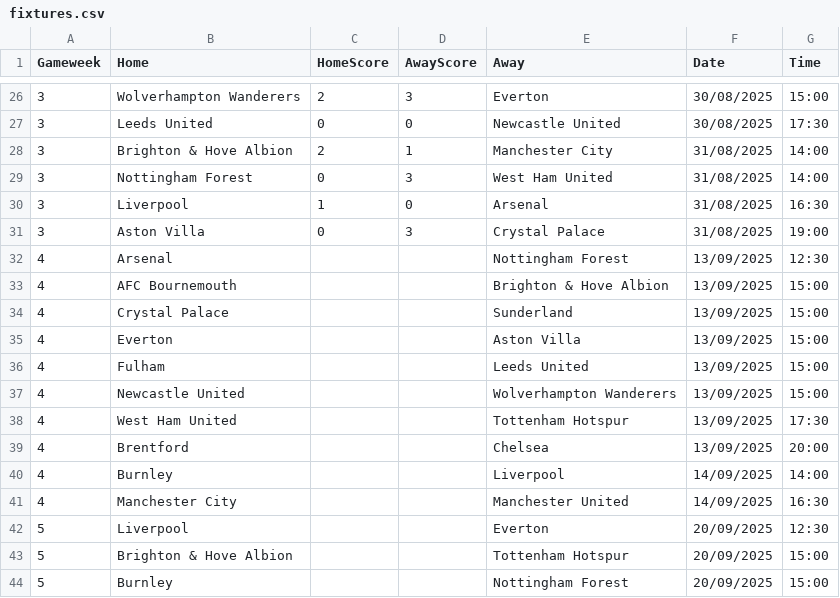
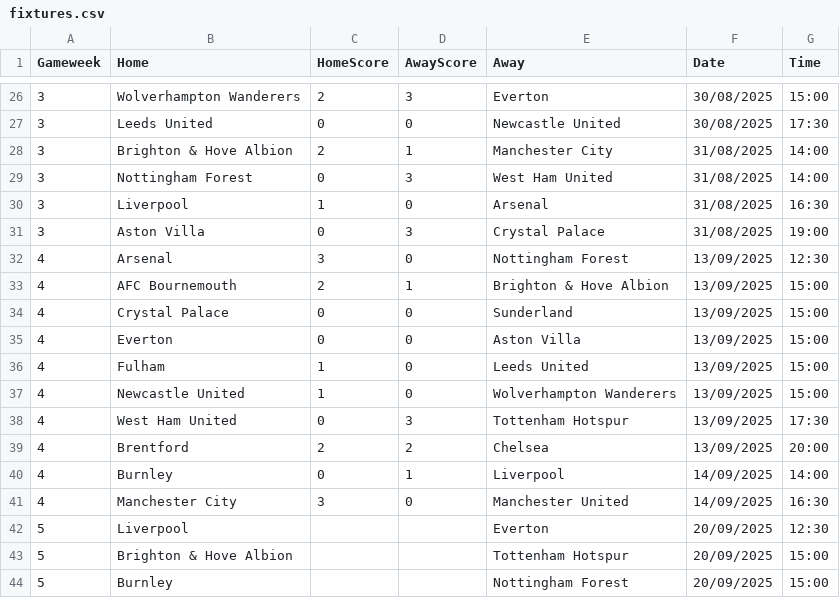
Before and after one commit to TomHigginson/TomHigginson.github.io, a CSV file: WeeklyGame/fixtures.csv, drawn as a sheet; only a part is shown, gaps mark what is left out.

Commit message:
Weekly Update

```diff
--- a/WeeklyGame/fixtures.csv
+++ b/WeeklyGame/fixtures.csv
@@ -31,12 +31,12 @@
 3,Aston Villa,0,3,Crystal Palace,31/08/2025,19:00
-4,Arsenal,,,Nottingham Forest,13/09/2025,12:30
-4,AFC Bournemouth,,,Brighton & Hove Albion,13/09/2025,15:00
-4,Crystal Palace,,,Sunderland,13/09/2025,15:00
-4,Everton,,,Aston Villa,13/09/2025,15:00
-4,Fulham,,,Leeds United,13/09/2025,15:00
-4,Newcastle United,,,Wolverhampton Wanderers,13/09/2025,15:00
-4,West Ham United,,,Tottenham Hotspur,13/09/2025,17:30
-4,Brentford,,,Chelsea,13/09/2025,20:00
-4,Burnley,,,Liverpool,14/09/2025,14:00
-4,Manchester City,,,Manchester United,14/09/2025,16:30
+4,Arsenal,3,0,Nottingham Forest,13/09/2025,12:30
+4,AFC Bournemouth,2,1,Brighton & Hove Albion,13/09/2025,15:00
+4,Crystal Palace,0,0,Sunderland,13/09/2025,15:00
+4,Everton,0,0,Aston Villa,13/09/2025,15:00
+4,Fulham,1,0,Leeds United,13/09/2025,15:00
+4,Newcastle United,1,0,Wolverhampton Wanderers,13/09/2025,15:00
+4,West Ham United,0,3,Tottenham Hotspur,13/09/2025,17:30
+4,Brentford,2,2,Chelsea,13/09/2025,20:00
+4,Burnley,0,1,Liverpool,14/09/2025,14:00
+4,Manchester City,3,0,Manchester United,14/09/2025,16:30
 5,Liverpool,,,Everton,20/09/2025,12:30
```
Also changed, not shown: WeeklyGame/weekly_predictions_Woking.csv, 1 other file.
